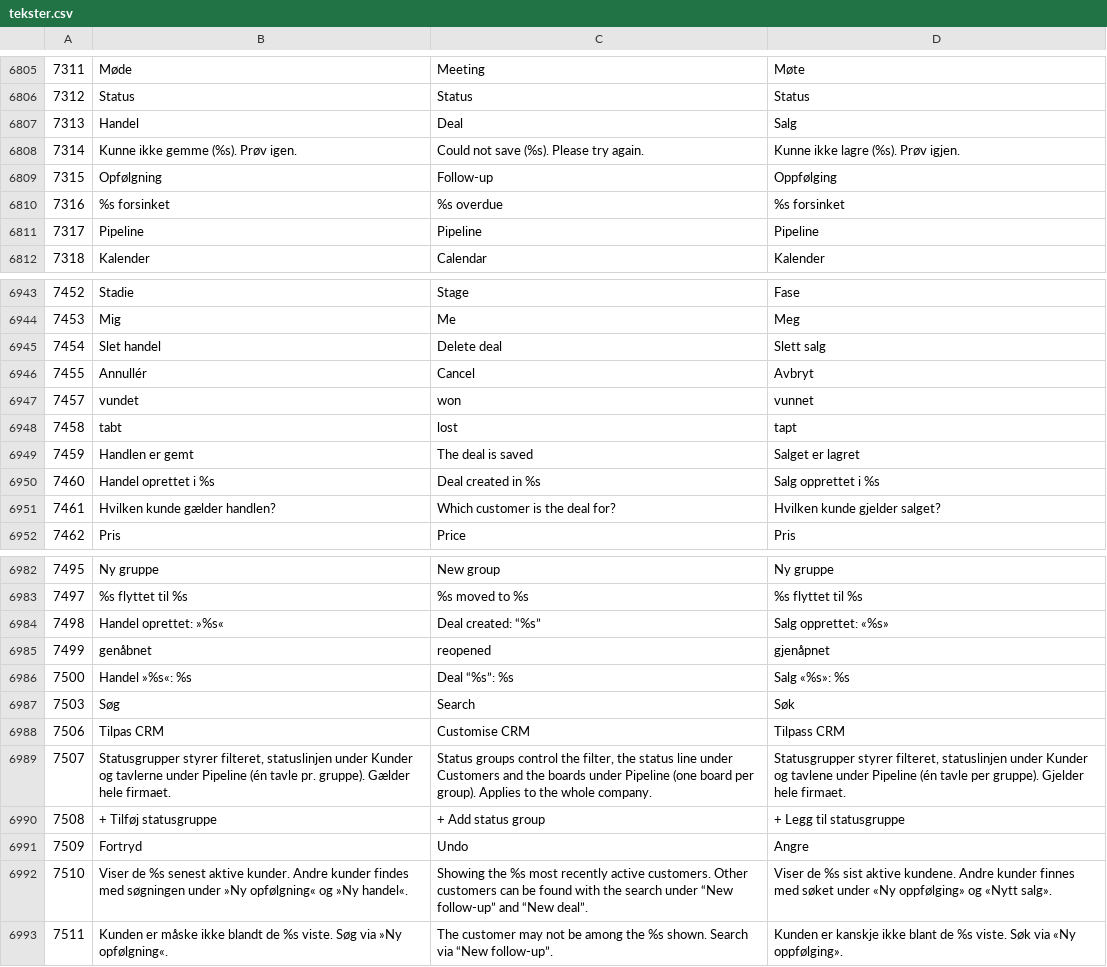
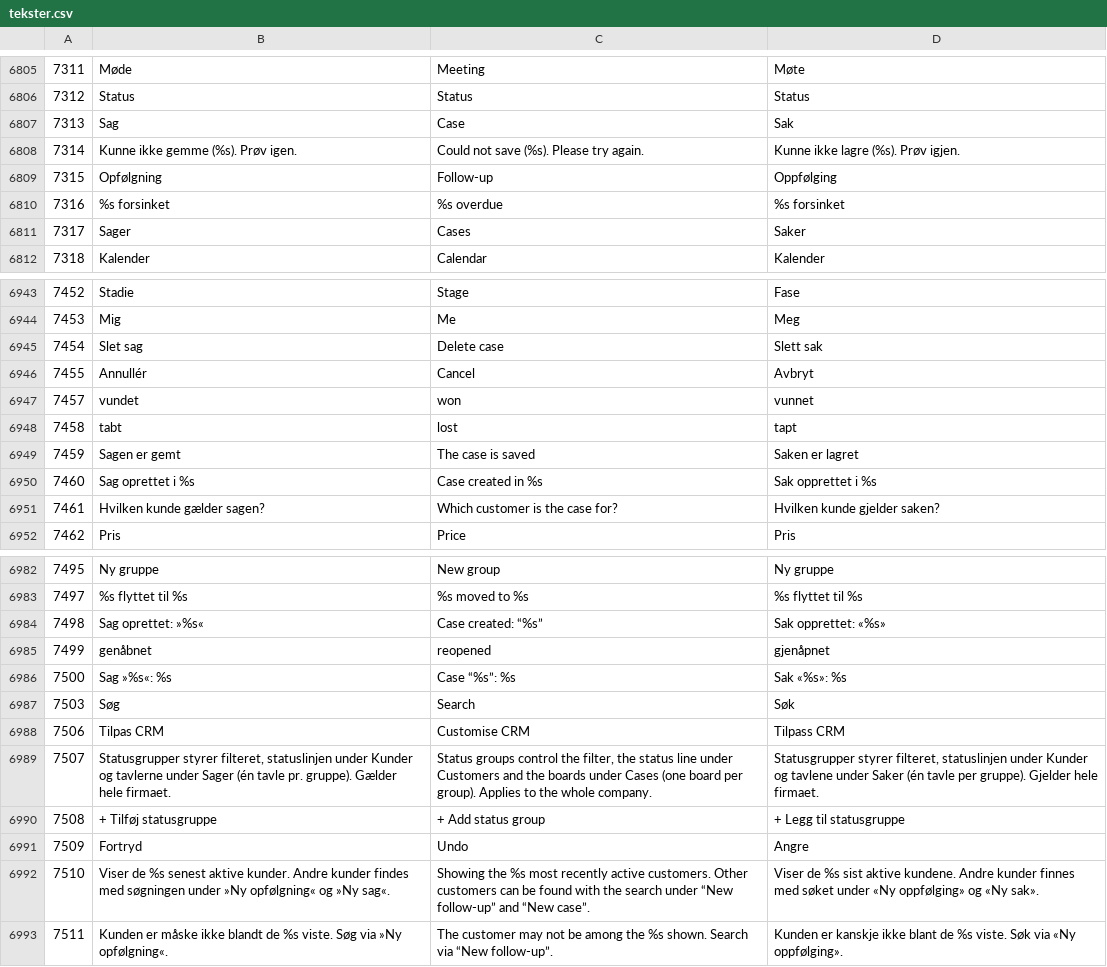
Before and after one commit to DANOSOFT/saldi, a CSV file: importfiler/tekster.csv, drawn as a sheet; only a part is shown, gaps mark what is left out; the diff covers the shown part only.

```diff
--- a/importfiler/tekster.csv
+++ b/importfiler/tekster.csv
@@ -6806,3 +6806,3 @@
 7312	Status	Status	Status
-7313	Handel	Deal	Salg
+7313	Sag	Case	Sak
 7314	Kunne ikke gemme (%s). Prøv igen.	Could not save (%s). Please try again.	Kunne ikke lagre (%s). Prøv igjen.
@@ -6810,3 +6810,3 @@
 7316	%s forsinket	%s overdue	%s forsinket
-7317	Pipeline	Pipeline	Pipeline
+7317	Sager	Cases	Saker
 7318	Kalender	Calendar	Kalender
@@ -6944,3 +6944,3 @@
 7453	Mig	Me	Meg
-7454	Slet handel	Delete deal	Slett salg
+7454	Slet sag	Delete case	Slett sak
 7455	Annullér	Cancel	Avbryt
@@ -6948,5 +6948,5 @@
 7458	tabt	lost	tapt
-7459	Handlen er gemt	The deal is saved	Salget er lagret
-7460	Handel oprettet i %s	Deal created in %s	Salg opprettet i %s
-7461	Hvilken kunde gælder handlen?	Which customer is the deal for?	Hvilken kunde gjelder salget?
+7459	Sagen er gemt	The case is saved	Saken er lagret
+7460	Sag oprettet i %s	Case created in %s	Sak opprettet i %s
+7461	Hvilken kunde gælder sagen?	Which customer is the case for?	Hvilken kunde gjelder saken?
 7462	Pris	Price	Pris
@@ -6983,11 +6983,11 @@
 7497	%s flyttet til %s	%s moved to %s	%s flyttet til %s
-7498	Handel oprettet: »%s«	Deal created: “%s”	Salg opprettet: «%s»
+7498	Sag oprettet: »%s«	Case created: “%s”	Sak opprettet: «%s»
 7499	genåbnet	reopened	gjenåpnet
-7500	Handel »%s«: %s	Deal “%s”: %s	Salg «%s»: %s
+7500	Sag »%s«: %s	Case “%s”: %s	Sak «%s»: %s
 7503	Søg	Search	Søk
 7506	Tilpas CRM	Customise CRM	Tilpass CRM
-7507	Statusgrupper styrer filteret, statuslinjen under Kunder og tavlerne under Pipeline (én tavle pr. gruppe). Gælder hele firmaet.	Status groups control the filter, the status line under Customers and the boards under Pipeline (one board per group). Applies to the whole company.	Statusgrupper styrer filteret, statuslinjen under Kunder og tavlene under Pipeline (én tavle per gruppe). Gjelder hele firmaet.
+7507	Statusgrupper styrer filteret, statuslinjen under Kunder og tavlerne under Sager (én tavle pr. gruppe). Gælder hele firmaet.	Status groups control the filter, the status line under Customers and the boards under Cases (one board per group). Applies to the whole company.	Statusgrupper styrer filteret, statuslinjen under Kunder og tavlene under Saker (én tavle per gruppe). Gjelder hele firmaet.
 7508	+ Tilføj statusgruppe	+ Add status group	+ Legg til statusgruppe
 7509	Fortryd	Undo	Angre
-7510	Viser de %s senest aktive kunder. Andre kunder findes med søgningen under »Ny opfølgning« og »Ny handel«.	Showing the %s most recently active customers. Other customers can be found with the search under “New follow-up” and “New deal”.	Viser de %s sist aktive kundene. Andre kunder finnes med søket under «Ny oppfølging» og «Nytt salg».
+7510	Viser de %s senest aktive kunder. Andre kunder findes med søgningen under »Ny opfølgning« og »Ny sag«.	Showing the %s most recently active customers. Other customers can be found with the search under “New follow-up” and “New case”.	Viser de %s sist aktive kundene. Andre kunder finnes med søket under «Ny oppfølging» og «Ny sak».
 7511	Kunden er måske ikke blandt de %s viste. Søg via »Ny opfølgning«.	The customer may not be among the %s shown. Search via “New follow-up”.	Kunden er kanskje ikke blant de %s viste. Søk via «Ny oppfølging».
```
Also changed, not shown: 90 edited cells elsewhere in this file, 3 other files.
